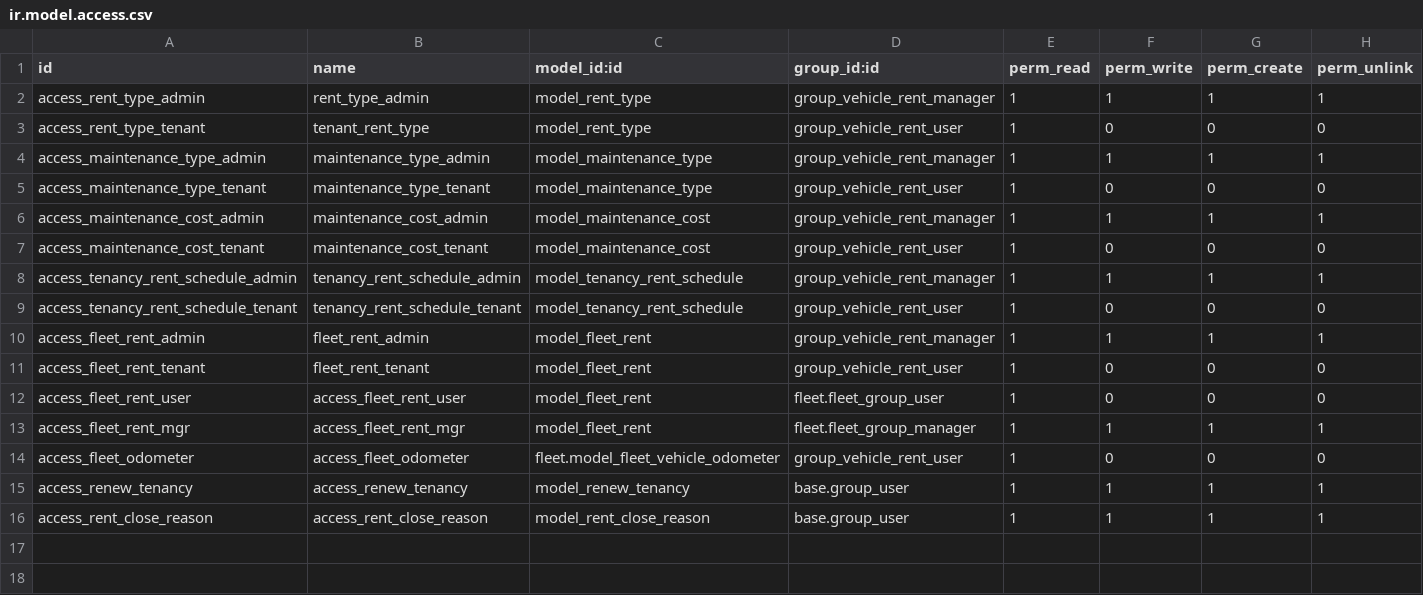
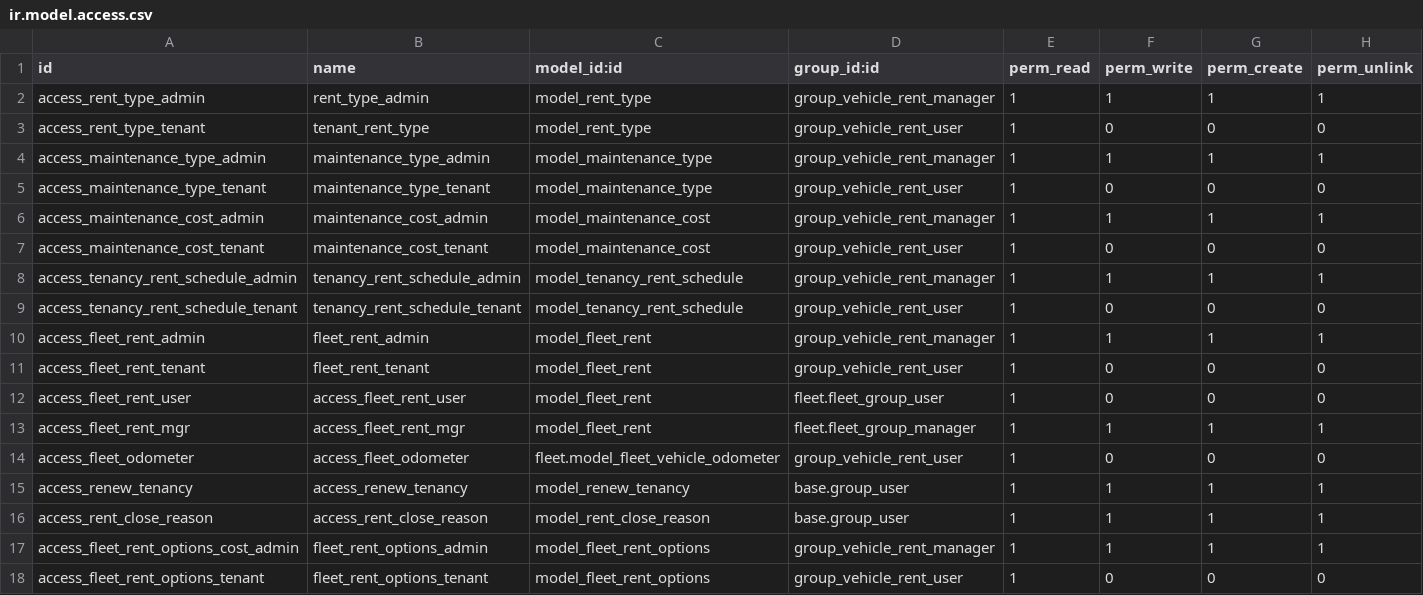
Before and after one commit to jovev/selfrentacar, a CSV file: fleet_rent/security/ir.model.access.csv, drawn as a sheet; the diff names each change by its address in the sheet, - before the commit and + after, or states it on an @@ line.

Commit message:
Prosirenje nodela fleet_rent

```diff
--- a/fleet_rent/security/ir.model.access.csv
+++ b/fleet_rent/security/ir.model.access.csv
+row 17: access_fleet_rent_options_cost_admin | fleet_rent_options_admin | model_fleet_rent_options | group_vehicle_rent_manager | 1 | 1 | 1 | 1
+row 18: access_fleet_rent_options_tenant | fleet_rent_options_tenant | model_fleet_rent_options | group_vehicle_rent_user | 1 | 0 | 0 | 0
```
Also changed, not shown: 3 other files.
